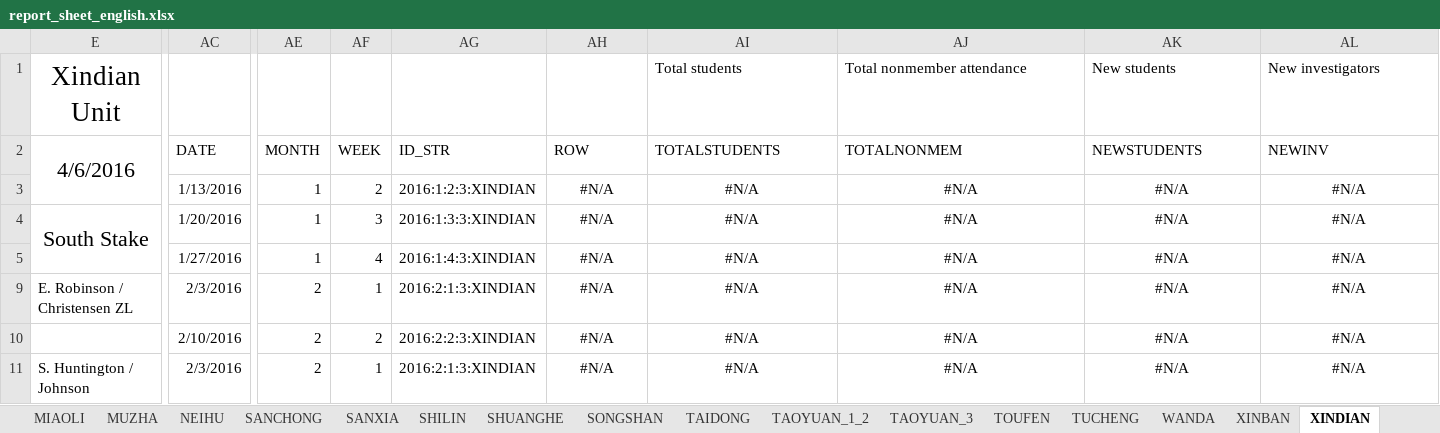
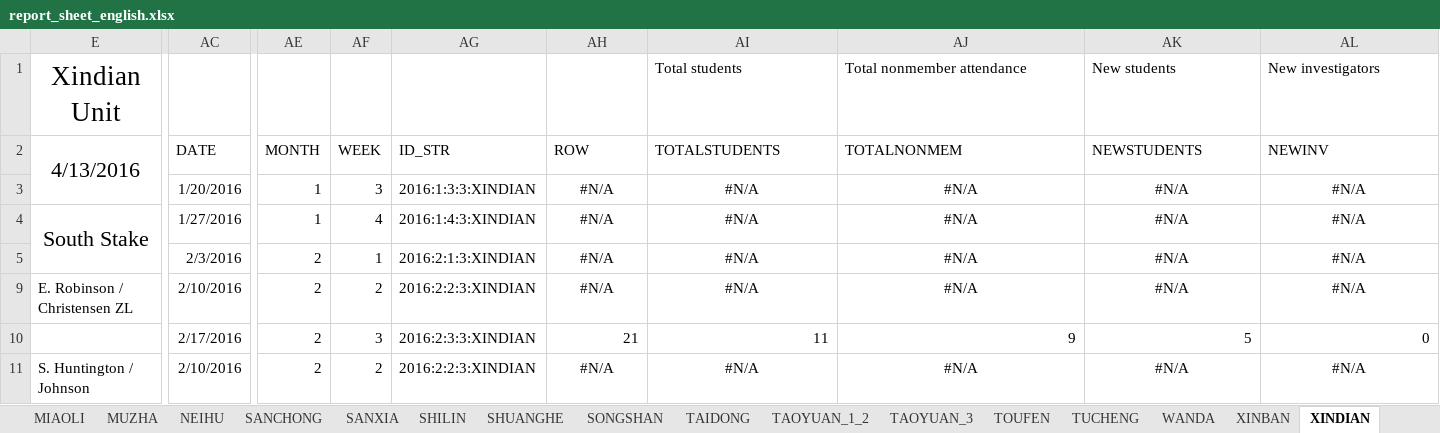
Before and after one commit to taiwantaipeimission/ARPS, an Excel workbook: report_sheets/report_sheet_english.xlsx, sheet XINDIAN, drawn as a sheet; only a part is shown, gaps mark what is left out; values as stored, in another font and other column widths than the file's, no borders; charts and pictures and conditional formats not drawn; the diff covers the shown part only; the diff names each change by its address in the sheet, - before the commit and + after, or states it on an @@ line.

```diff
--- a/report_sheets/report_sheet_english.xlsx (sheet XINDIAN)
+++ b/report_sheets/report_sheet_english.xlsx (sheet XINDIAN)
-E2: 4/6/2016
+E2: 4/13/2016
-AC3: 1/13/2016
+AC3: 1/20/2016
-AF3: 2
+AF3: 3
-AG3: 2016:1:2:3:XINDIAN
+AG3: 2016:1:3:3:XINDIAN
-AC4: 1/20/2016
+AC4: 1/27/2016
-AF4: 3
+AF4: 4
-AG4: 2016:1:3:3:XINDIAN
+AG4: 2016:1:4:3:XINDIAN
-AC5: 1/27/2016
+AC5: 2/3/2016
-AE5: 1
+AE5: 2
-AF5: 4
+AF5: 1
-AG5: 2016:1:4:3:XINDIAN
+AG5: 2016:2:1:3:XINDIAN
-AC9: 2/3/2016
+AC9: 2/10/2016
-AF9: 1
+AF9: 2
-AG9: 2016:2:1:3:XINDIAN
+AG9: 2016:2:2:3:XINDIAN
-AC10: 2/10/2016
+AC10: 2/17/2016
-AF10: 2
+AF10: 3
-AG10: 2016:2:2:3:XINDIAN
+AG10: 2016:2:3:3:XINDIAN
-AH10: #N/A
+AH10: 21
-AH10:AL10 alignment: center
+AH10:AL10 alignment: right
-AI10: #N/A
+AI10: 11
-AJ10: #N/A
+AJ10: 9
-AK10: #N/A
+AK10: 5
-AL10: #N/A
+AL10: 0
-AC11: 2/3/2016
+AC11: 2/10/2016
-AF11: 1
+AF11: 2
-AG11: 2016:2:1:3:XINDIAN
+AG11: 2016:2:2:3:XINDIAN
```
Also changed, not shown: 2 added rows, 2 removed rows, 81 edited cells and cell formats elsewhere in this sheet, sheet DATA_BY_COMP, sheet XINZHU, sheet TAOYUAN_1_2, sheet HUALIAN, sheet TAOYUAN_3, sheet YILAN, 30 more sheets, formulas that keep their value, hidden cells, charts or pictures, 19 other files.
